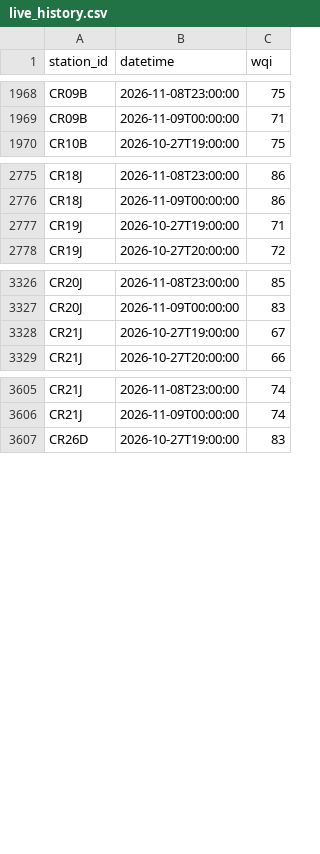
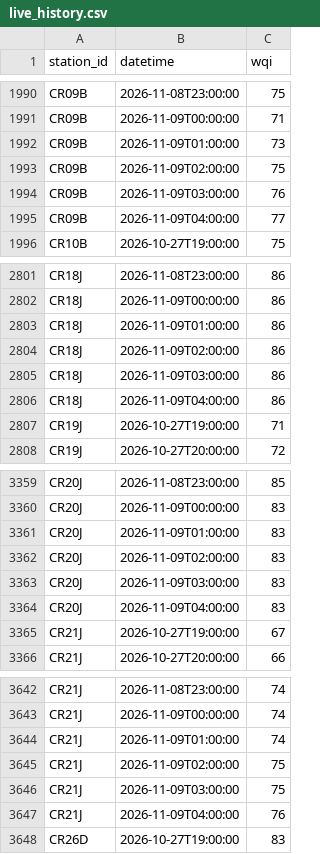
Before and after one commit to hiyyu/water, a CSV file: vercel-site/data/live_history.csv, drawn as a sheet; only a part is shown, gaps mark what is left out; the diff covers the shown part only.

```diff
--- a/vercel-site/data/live_history.csv
+++ b/vercel-site/data/live_history.csv
@@ -1969,2 +1991,6 @@ CR09B,2026-11-08T23:00:00,75
 CR09B,2026-11-09T00:00:00,71
+CR09B,2026-11-09T01:00:00,73
+CR09B,2026-11-09T02:00:00,75
+CR09B,2026-11-09T03:00:00,76
+CR09B,2026-11-09T04:00:00,77
 CR10B,2026-10-27T19:00:00,75
@@ -2776,2 +2802,6 @@ CR18J,2026-11-08T23:00:00,86
 CR18J,2026-11-09T00:00:00,86
+CR18J,2026-11-09T01:00:00,86
+CR18J,2026-11-09T02:00:00,86
+CR18J,2026-11-09T03:00:00,86
+CR18J,2026-11-09T04:00:00,86
 CR19J,2026-10-27T19:00:00,71
@@ -3327,2 +3360,6 @@ CR20J,2026-11-08T23:00:00,85
 CR20J,2026-11-09T00:00:00,83
+CR20J,2026-11-09T01:00:00,83
+CR20J,2026-11-09T02:00:00,83
+CR20J,2026-11-09T03:00:00,83
+CR20J,2026-11-09T04:00:00,83
 CR21J,2026-10-27T19:00:00,67
@@ -3606,2 +3643,6 @@ CR21J,2026-11-08T23:00:00,74
 CR21J,2026-11-09T00:00:00,74
+CR21J,2026-11-09T01:00:00,74
+CR21J,2026-11-09T02:00:00,75
+CR21J,2026-11-09T03:00:00,75
+CR21J,2026-11-09T04:00:00,76
 CR26D,2026-10-27T19:00:00,83
```
Also changed, not shown: 26 added rows elsewhere in this file, vercel-site/data/live_latest.csv, 1 other file.
